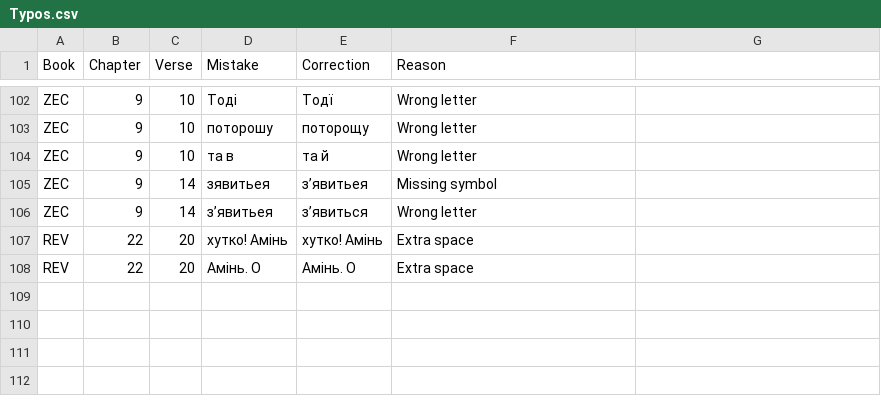
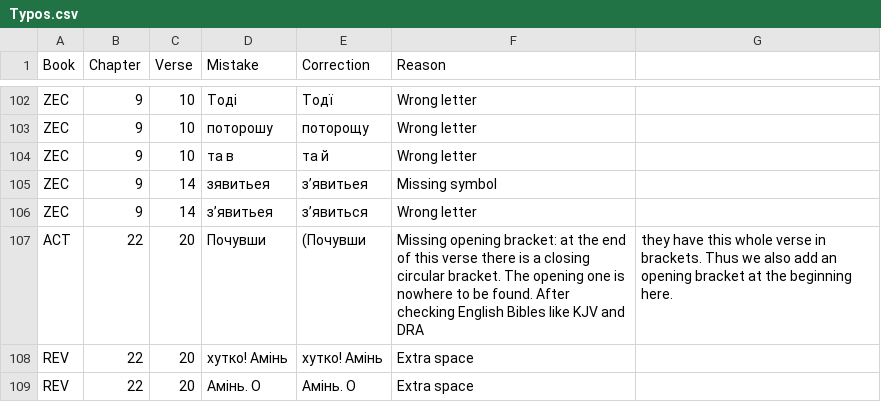
Before and after one commit to seesmof/Biblija-Kulisha, a CSV file: docs/Checks/Typos.csv, drawn as a sheet; only a part is shown, gaps mark what is left out; the diff names each change by its address in the sheet, - before the commit and + after, or states it on an @@ line.

Commit message:
feat: ACT 22 20 check thats a change not a typo gotta be careful JESUS please help!

```diff
--- a/docs/Checks/Typos.csv
+++ b/docs/Checks/Typos.csv
+row 107: ACT | 22 | 20 | Почувши | (Почувши | Missing opening bracket: at the end of this verse there is a closing circular bracket. The opening one is nowhere to be found. After checking English Bibles like KJV and DRA | they have this whole verse in brackets. Thus we also add an opening bracket at the beginning here.
```
Also changed, not shown: 1 other file.
